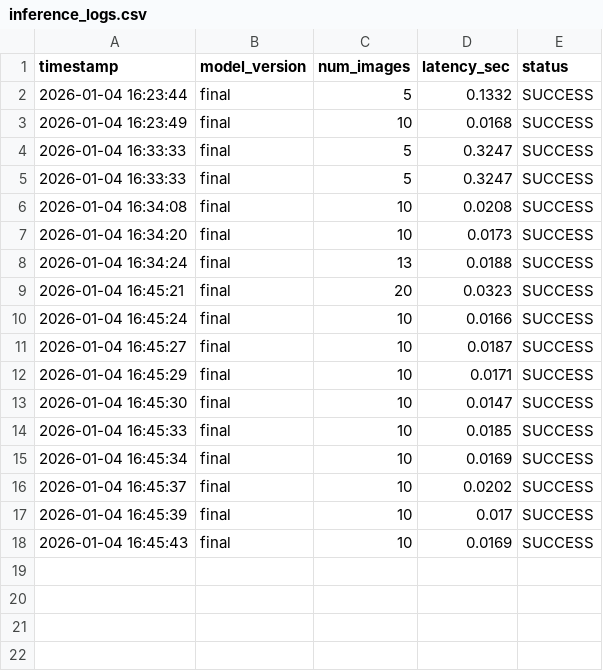
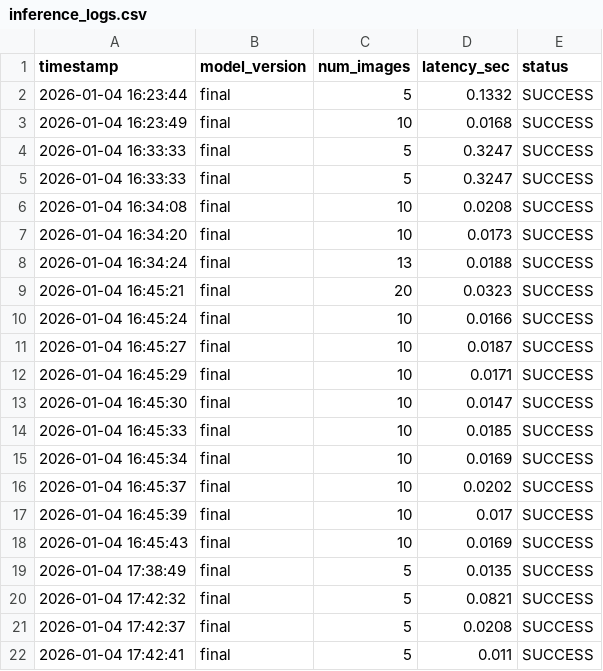
Before and after one commit to Vendhal/Gan-1-, a CSV file: outputs/logs/inference_logs.csv, drawn as a sheet.

```diff
--- a/outputs/logs/inference_logs.csv
+++ b/outputs/logs/inference_logs.csv
@@ -18 +18,5 @@ timestamp,model_version,num_images,latency_sec,status
 2026-01-04 16:45:43,final,10,0.0169,SUCCESS
+2026-01-04 17:38:49,final,5,0.0135,SUCCESS
+2026-01-04 17:42:32,final,5,0.0821,SUCCESS
+2026-01-04 17:42:37,final,5,0.0208,SUCCESS
+2026-01-04 17:42:41,final,5,0.011,SUCCESS
```
Also changed, not shown: 4 other files.
